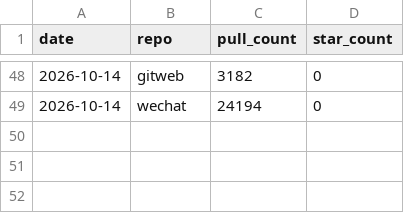
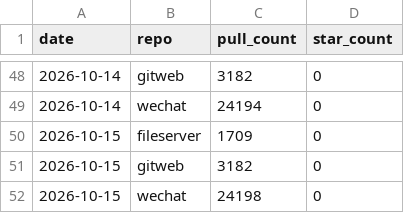
Before and after one commit to touero/dockerfiles, a CSV file: metrics/data/pull_counts.csv, drawn as a sheet; only a part is shown, gaps mark what is left out; the diff names each change by its address in the sheet, - before the commit and + after, or states it on an @@ line.

```diff
--- a/metrics/data/pull_counts.csv
+++ b/metrics/data/pull_counts.csv
+row 50: 2026-10-15 | fileserver | 1709 | 0
+row 51: 2026-10-15 | gitweb | 3182 | 0
+row 52: 2026-10-15 | wechat | 24198 | 0
```
Also changed, not shown: 4 other files.
